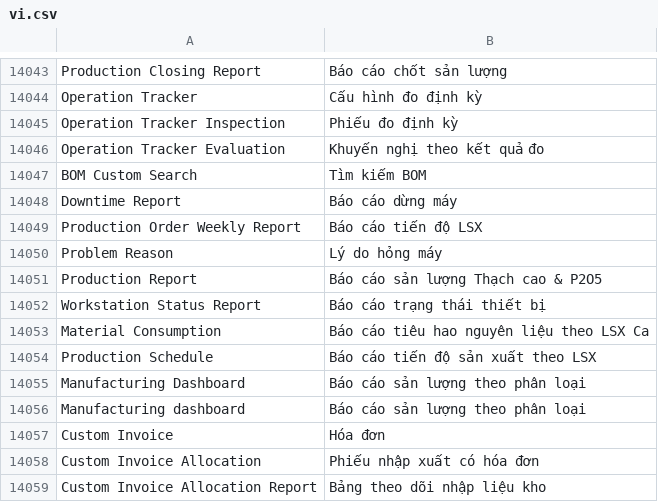
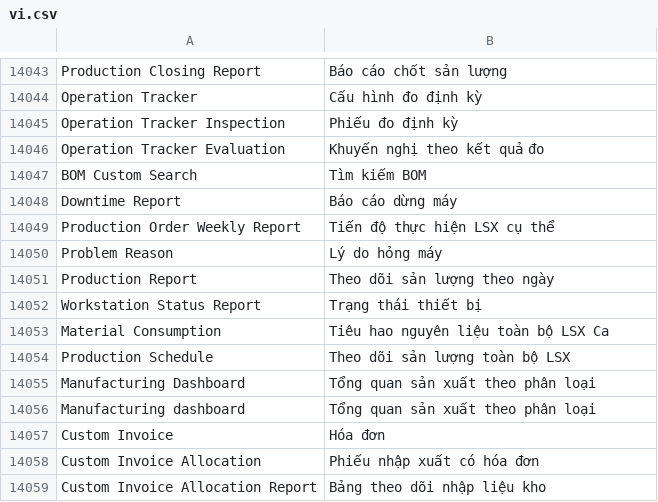
Before and after one commit to ctyFacenet/tahp, a CSV file: tahp/translations/vi.csv, drawn as a sheet; only a part is shown, gaps mark what is left out.

```diff
--- a/tahp/translations/vi.csv
+++ b/tahp/translations/vi.csv
@@ -14048,10 +14048,10 @@ BOM Custom Search, Tìm kiếm BOM
 Downtime Report, Báo cáo dừng máy
-Production Order Weekly Report, Báo cáo tiến độ LSX
+Production Order Weekly Report, Tiến độ thực hiện LSX cụ thể
 Problem Reason, Lý do hỏng máy
-Production Report, Báo cáo sản lượng Thạch cao & P2O5
-Workstation Status Report, Báo cáo trạng thái thiết bị
-Material Consumption, Báo cáo tiêu hao nguyên liệu theo LSX Ca
-Production Schedule, Báo cáo tiến độ sản xuất theo LSX
-Manufacturing Dashboard, Báo cáo sản lượng theo phân loại
-Manufacturing dashboard, Báo cáo sản lượng theo phân loại
+Production Report, Theo dõi sản lượng theo ngày
+Workstation Status Report, Trạng thái thiết bị
+Material Consumption, Tiêu hao nguyên liệu toàn bộ LSX Ca
+Production Schedule, Theo dõi sản lượng toàn bộ LSX
+Manufacturing Dashboard, Tổng quan sản xuất theo phân loại
+Manufacturing dashboard, Tổng quan sản xuất theo phân loại
 Custom Invoice, Hóa đơn
```
Also changed, not shown: 6 other files.
